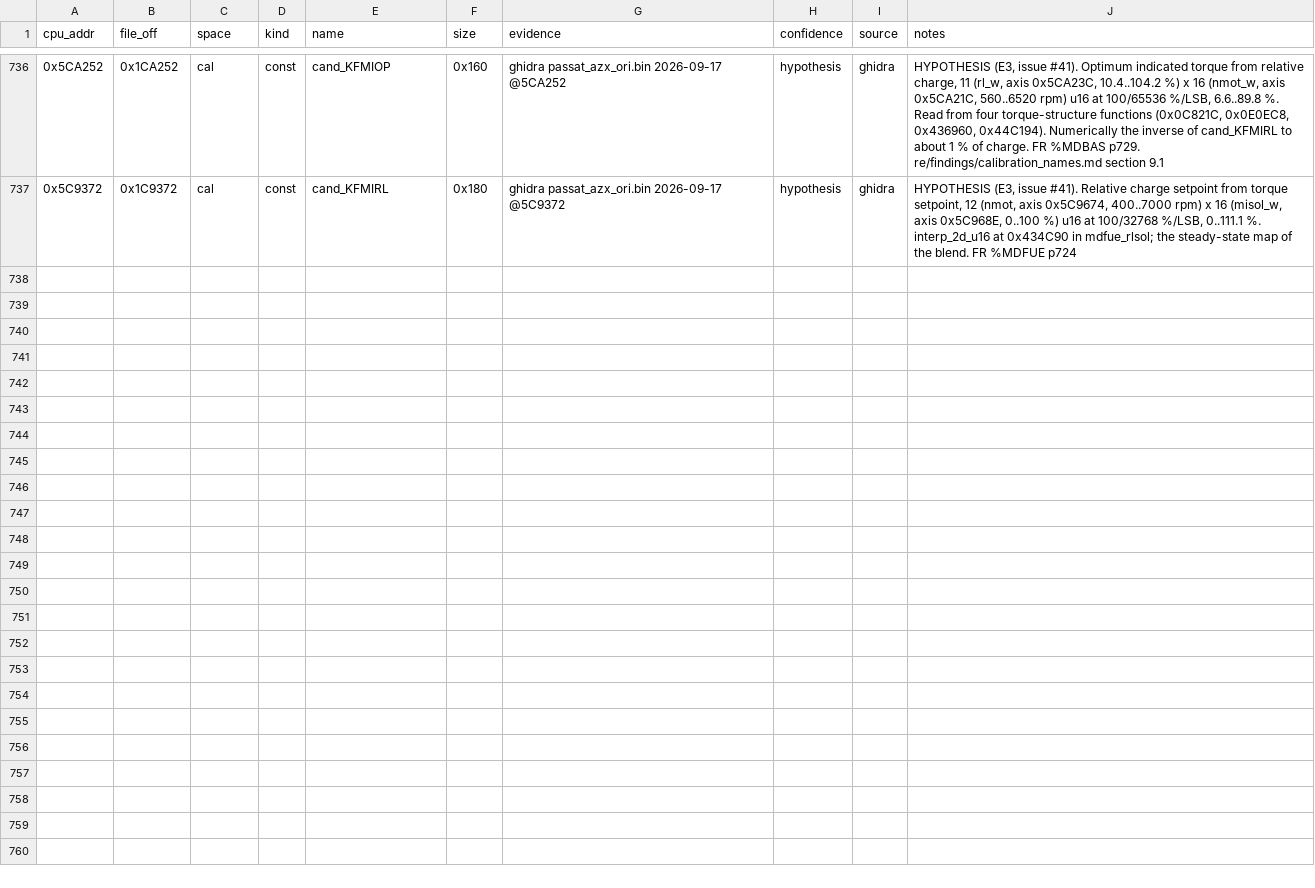
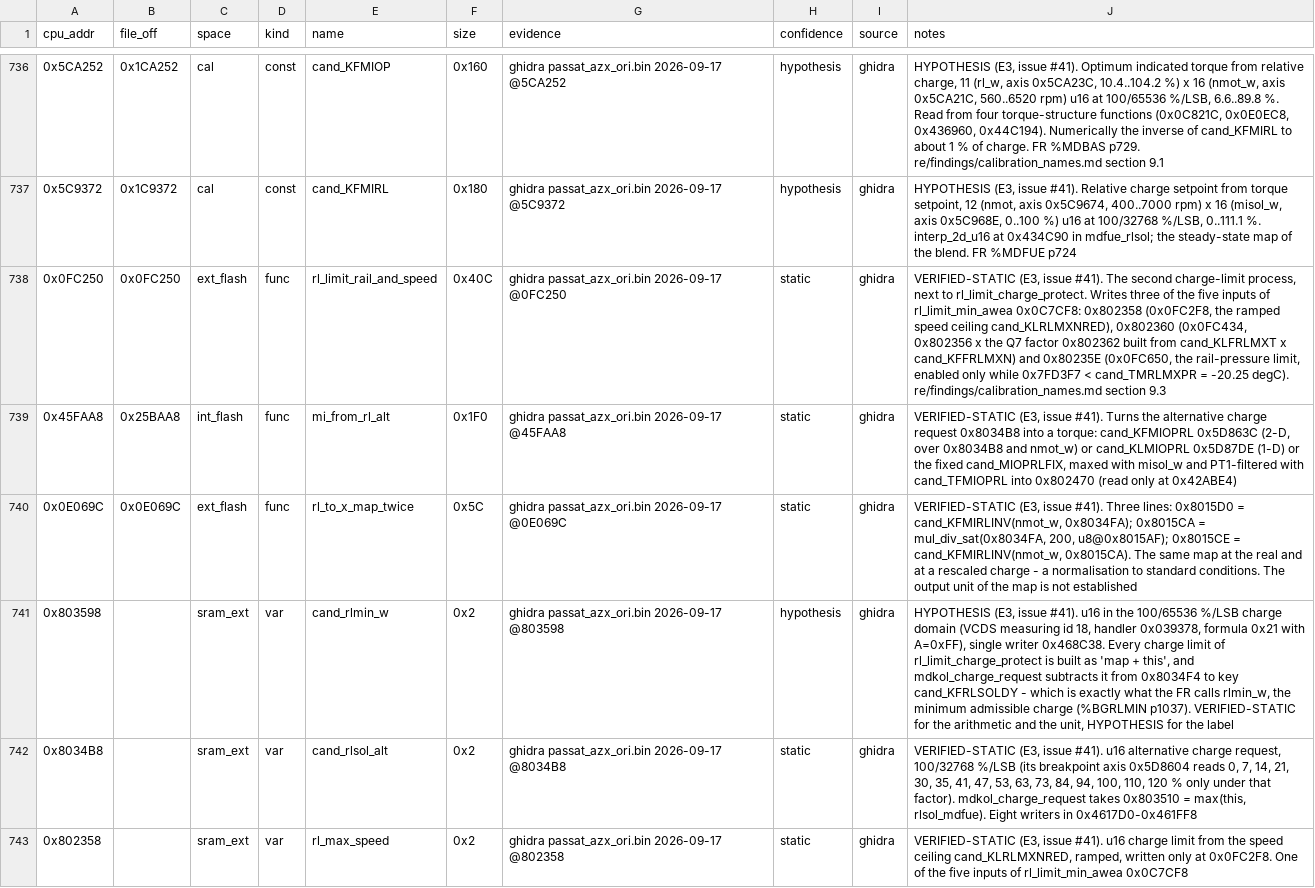
Before and after one commit to Cakku/ecu_azx, a CSV file: re/symbols.csv, drawn as a sheet; only a part is shown, gaps mark what is left out; the diff covers the shown part only; the diff names each change by its address in the sheet, - before the commit and + after, or states it on an @@ line.

```diff
--- a/re/symbols.csv
+++ b/re/symbols.csv
+row 738: 0x0FC250 | 0x0FC250 | ext_flash | func | rl_limit_rail_and_speed | 0x40C | ghidra passat_azx_ori.bin 2026-09-17 @0FC250 | static | ghidra | VERIFIED-STATIC (E3, issue #41). The second charge-limit process, next to rl_limit_charge_protect. Writes three of the five inputs of rl_limit_min_awea 0x0C7CF8: 0x802358 (0x0FC2F8, the ramped speed ceiling cand_KLRLMXNRED), 0x802360 (0x0FC434, 0x802356 x the Q7 factor 0x802362 built from cand_KLFRLMXT x cand_KFFRLMXN) and 0x80235E (0x0FC650, the rail-pressure limit, enabled only while 0x7FD3F7 < cand_TMRLMXPR = -20.25 degC). re/findings/calibration_names.md section 9.3
+row 739: 0x45FAA8 | 0x25BAA8 | int_flash | func | mi_from_rl_alt | 0x1F0 | ghidra passat_azx_ori.bin 2026-09-17 @45FAA8 | static | ghidra | VERIFIED-STATIC (E3, issue #41). Turns the alternative charge request 0x8034B8 into a torque: cand_KFMIOPRL 0x5D863C (2-D, over 0x8034B8 and nmot_w) or cand_KLMIOPRL 0x5D87DE (1-D) or the fixed cand_MIOPRLFIX, maxed with misol_w and PT1-filtered with cand_TFMIOPRL into 0x802470 (read only at 0x42ABE4)
+row 740: 0x0E069C | 0x0E069C | ext_flash | func | rl_to_x_map_twice | 0x5C | ghidra passat_azx_ori.bin 2026-09-17 @0E069C | static | ghidra | VERIFIED-STATIC (E3, issue #41). Three lines: 0x8015D0 = cand_KFMIRLINV(nmot_w, 0x8034FA); 0x8015CA = mul_div_sat(0x8034FA, 200, u8@0x8015AF); 0x8015CE = cand_KFMIRLINV(nmot_w, 0x8015CA). The same map at the real and at a rescaled charge - a normalisation to standard conditions. The output unit of the map is not established
+row 741: 0x803598 |  | sram_ext | var | cand_rlmin_w | 0x2 | ghidra passat_azx_ori.bin 2026-09-17 @803598 | hypothesis | ghidra | HYPOTHESIS (E3, issue #41). u16 in the 100/65536 %/LSB charge domain (VCDS measuring id 18, handler 0x039378, formula 0x21 with A=0xFF), single writer 0x468C38. Every charge limit of rl_limit_charge_protect is built as 'map + this', and mdkol_charge_request subtracts it from 0x8034F4 to key cand_KFRLSOLDY - which is exactly what the FR calls rlmin_w, the minimum admissible charge (%BGRLMIN p1037). VERIFIED-STATIC for the arithmetic and the unit, HYPOTHESIS for the label
+row 742: 0x8034B8 |  | sram_ext | var | cand_rlsol_alt | 0x2 | ghidra passat_azx_ori.bin 2026-09-17 @8034B8 | static | ghidra | VERIFIED-STATIC (E3, issue #41). u16 alternative charge request, 100/32768 %/LSB (its breakpoint axis 0x5D8604 reads 0, 7, 14, 21, 30, 35, 41, 47, 53, 63, 73, 84, 94, 100, 110, 120 % only under that factor). mdkol_charge_request takes 0x803510 = max(this, rlsol_mdfue). Eight writers in 0x4617D0-0x461FF8
+row 743: 0x802358 |  | sram_ext | var | rl_max_speed | 0x2 | ghidra passat_azx_ori.bin 2026-09-17 @802358 | static | ghidra | VERIFIED-STATIC (E3, issue #41). u16 charge limit from the speed ceiling cand_KLRLMXNRED, ramped, written only at 0x0FC2F8. One of the five inputs of rl_limit_min_awea 0x0C7CF8
```
Also changed, not shown: 5 added rows elsewhere in this file, 1 other file.
